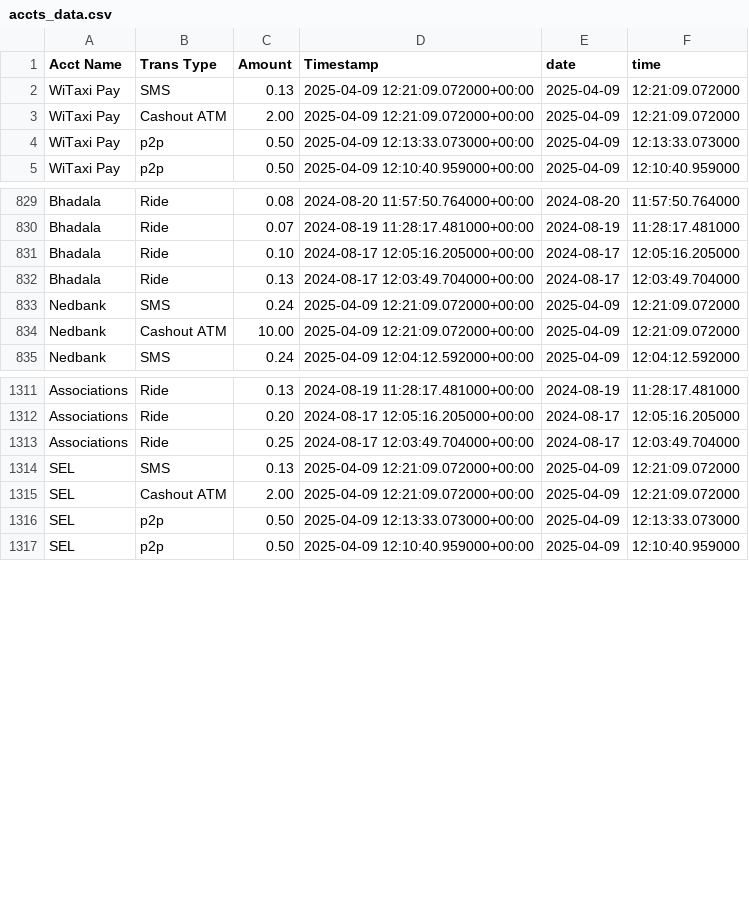
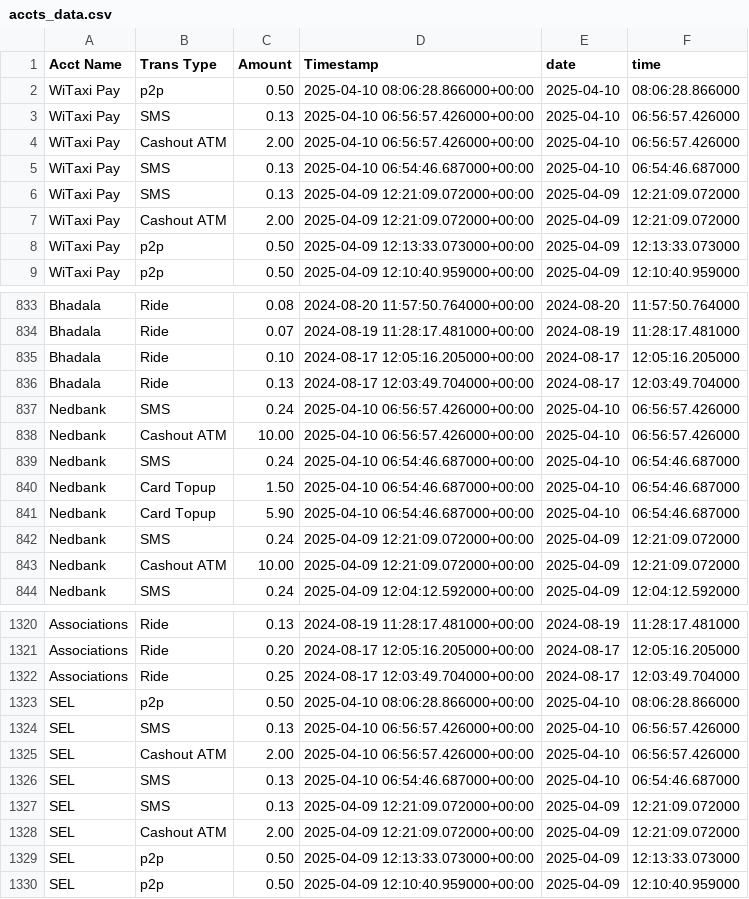
Before and after one commit to Kamal-Moha/WiTaxi-Pay-Analytics-Bhadala, a CSV file: Data/accts_data.csv, drawn as a sheet; only a part is shown, gaps mark what is left out; the diff names each change by its address in the sheet, - before the commit and + after, or states it on an @@ line.

```diff
--- a/Data/accts_data.csv
+++ b/Data/accts_data.csv
+row 2: WiTaxi Pay | p2p | 0.50 | 2025-04-10 08:06:28.866000+00:00 | 2025-04-10 | 08:06:28.866000
+row 3: WiTaxi Pay | SMS | 0.13 | 2025-04-10 06:56:57.426000+00:00 | 2025-04-10 | 06:56:57.426000
+row 4: WiTaxi Pay | Cashout ATM | 2.00 | 2025-04-10 06:56:57.426000+00:00 | 2025-04-10 | 06:56:57.426000
+row 5: WiTaxi Pay | SMS | 0.13 | 2025-04-10 06:54:46.687000+00:00 | 2025-04-10 | 06:54:46.687000
+row 837: Nedbank | SMS | 0.24 | 2025-04-10 06:56:57.426000+00:00 | 2025-04-10 | 06:56:57.426000
+row 838: Nedbank | Cashout ATM | 10.00 | 2025-04-10 06:56:57.426000+00:00 | 2025-04-10 | 06:56:57.426000
+row 839: Nedbank | SMS | 0.24 | 2025-04-10 06:54:46.687000+00:00 | 2025-04-10 | 06:54:46.687000
+row 840: Nedbank | Card Topup | 1.50 | 2025-04-10 06:54:46.687000+00:00 | 2025-04-10 | 06:54:46.687000
+row 841: Nedbank | Card Topup | 5.90 | 2025-04-10 06:54:46.687000+00:00 | 2025-04-10 | 06:54:46.687000
+row 1323: SEL | p2p | 0.50 | 2025-04-10 08:06:28.866000+00:00 | 2025-04-10 | 08:06:28.866000
+row 1324: SEL | SMS | 0.13 | 2025-04-10 06:56:57.426000+00:00 | 2025-04-10 | 06:56:57.426000
+row 1325: SEL | Cashout ATM | 2.00 | 2025-04-10 06:56:57.426000+00:00 | 2025-04-10 | 06:56:57.426000
+row 1326: SEL | SMS | 0.13 | 2025-04-10 06:54:46.687000+00:00 | 2025-04-10 | 06:54:46.687000
```
Also changed, not shown: Data/data.csv.
